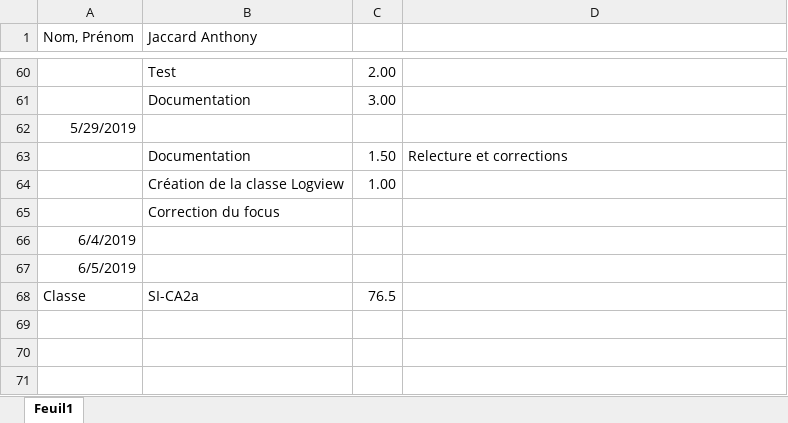
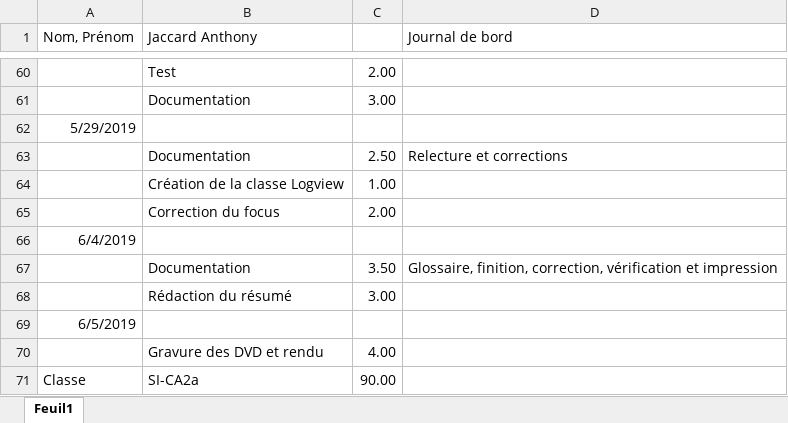
Before and after one commit to AnthoJack/TPI_PilotApp, an Excel workbook: doc/JournalDeBord.xlsx, sheet Feuil1, drawn as a sheet; only a part is shown, gaps mark what is left out; values as stored, in another font and other column widths than the file's, no borders; addresses are those after the commit; the diff names each change by its address in the sheet, - before the commit and + after, or states it on an @@ line.

```diff
--- a/doc/JournalDeBord.xlsx (sheet Feuil1)
+++ b/doc/JournalDeBord.xlsx (sheet Feuil1)
-D1: (empty)
+D1: Journal de bord
-C63: 1.50
+C63: 2.50
-C65: (empty)
+C65: 2.00
+row 67:  | Documentation | 3.50 | Glossaire, finition, correction, vérification et impression
+row 68:  | Rédaction du résumé | 3.00
+row 70:  | Gravure des DVD et rendu | 4.00
-C71: 76.5
+C71: 90.00
```
Also changed, not shown: 8 other files.
